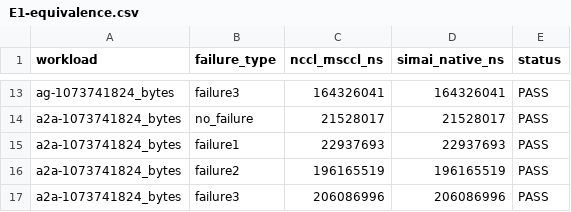
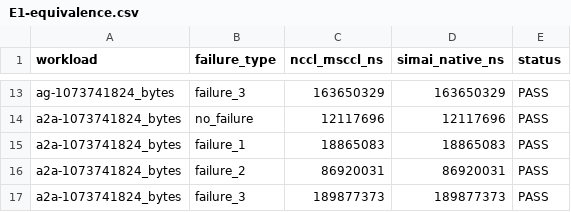
Before and after one commit to NetMeasurements-Team/SimAI, a CSV file: artifact/expected/E1-equivalence.csv, drawn as a sheet; only a part is shown, gaps mark what is left out; the diff covers the shown part only; the diff names each change by its address in the sheet, - before the commit and + after, or states it on an @@ line.

```diff
--- a/artifact/expected/E1-equivalence.csv
+++ b/artifact/expected/E1-equivalence.csv
-B13 (failure_type): failure3
+B13 (failure_type): failure_3
-C13 (nccl_msccl_ns): 164326041
+C13 (nccl_msccl_ns): 163650329
-D13 (simai_native_ns): 164326041
+D13 (simai_native_ns): 163650329
-C14 (nccl_msccl_ns): 21528017
+C14 (nccl_msccl_ns): 12117696
-D14 (simai_native_ns): 21528017
+D14 (simai_native_ns): 12117696
-B15 (failure_type): failure1
+B15 (failure_type): failure_1
-C15 (nccl_msccl_ns): 22937693
+C15 (nccl_msccl_ns): 18865083
-D15 (simai_native_ns): 22937693
+D15 (simai_native_ns): 18865083
-B16 (failure_type): failure2
+B16 (failure_type): failure_2
-C16 (nccl_msccl_ns): 196165519
+C16 (nccl_msccl_ns): 86920031
-D16 (simai_native_ns): 196165519
+D16 (simai_native_ns): 86920031
-B17 (failure_type): failure3
+B17 (failure_type): failure_3
-C17 (nccl_msccl_ns): 206086996
+C17 (nccl_msccl_ns): 189877373
-D17 (simai_native_ns): 206086996
+D17 (simai_native_ns): 189877373
```
Also changed, not shown: 30 edited cells elsewhere in this file, artifact/expected/E2-single.csv, 11 other files.
